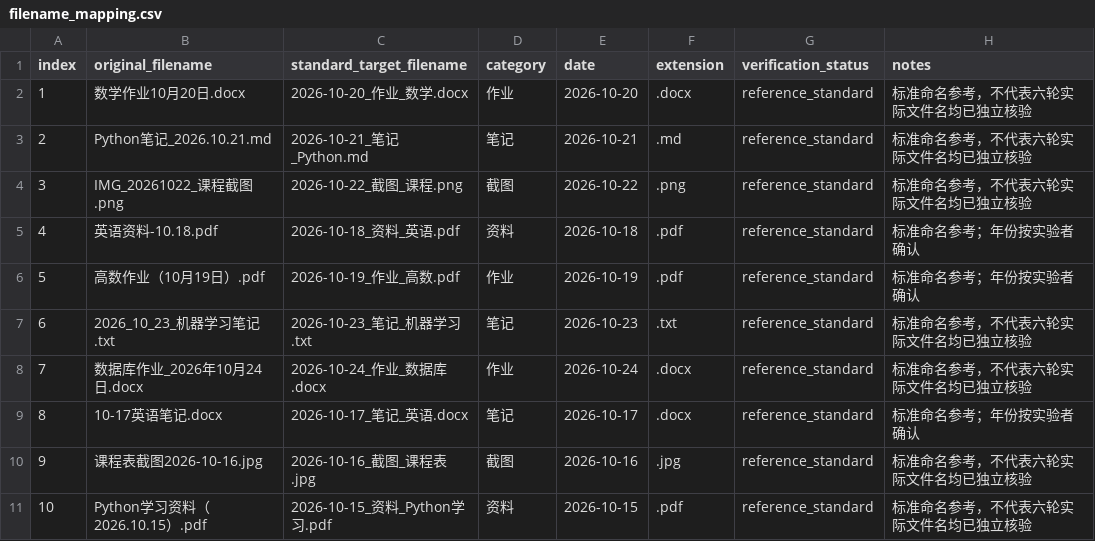
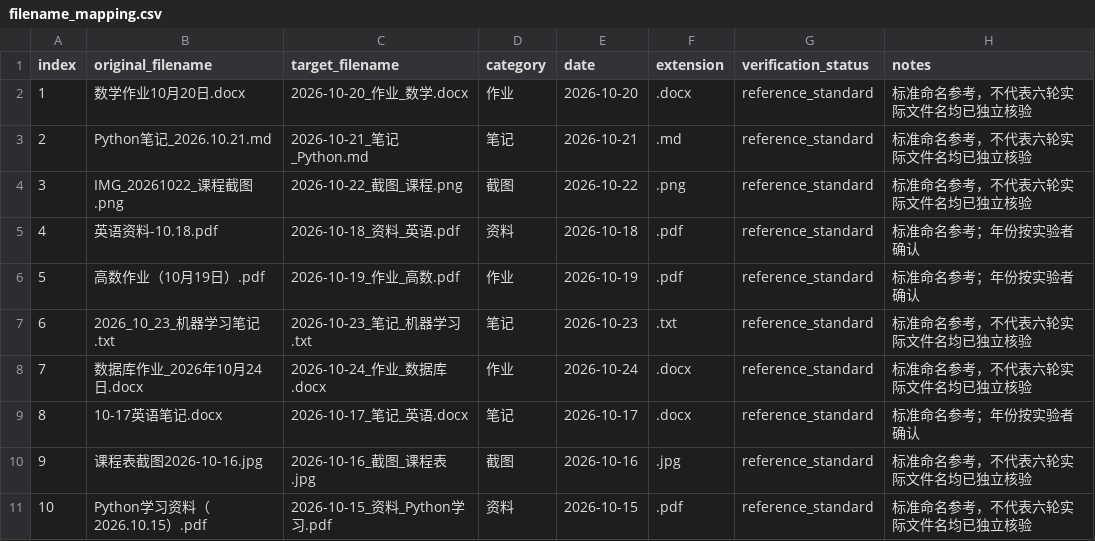
Before and after one commit to shuangrui666/daily-task-ai-experiment, a CSV file: data/filename_mapping.csv, drawn as a sheet.

Commit message:
Preserve filename mapping CSV schema while clarifying reference status

```diff
--- a/data/filename_mapping.csv
+++ b/data/filename_mapping.csv
@@ -1,2 +1,2 @@
-index,original_filename,standard_target_filename,category,date,extension,verification_status,notes
+index,original_filename,target_filename,category,date,extension,verification_status,notes
 1,数学作业10月20日.docx,2026-10-20_作业_数学.docx,作业,2026-10-20,.docx,reference_standard,标准命名参考，不代表六轮实际文件名均已独立核验
```
